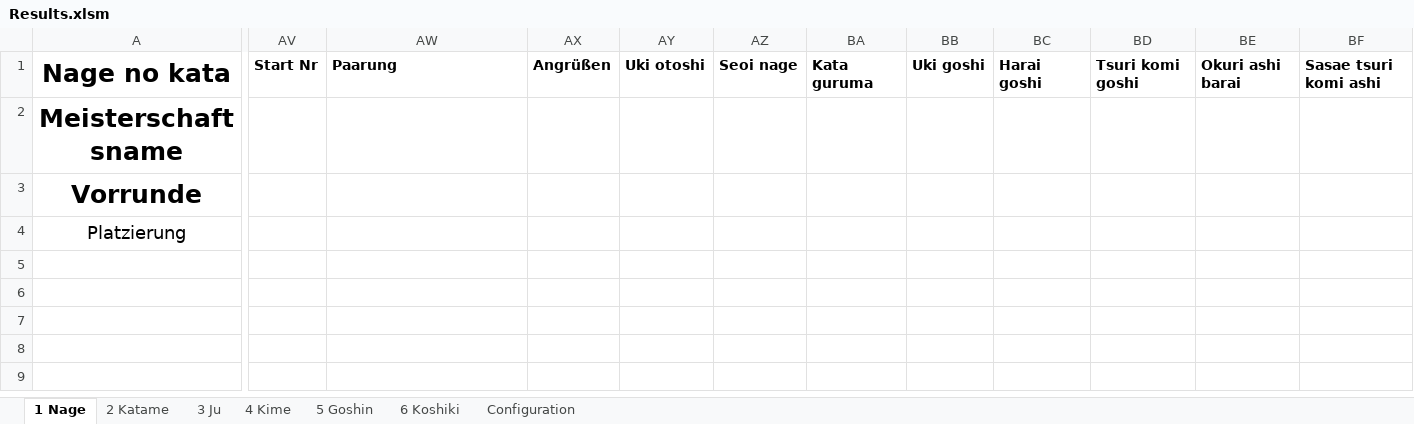
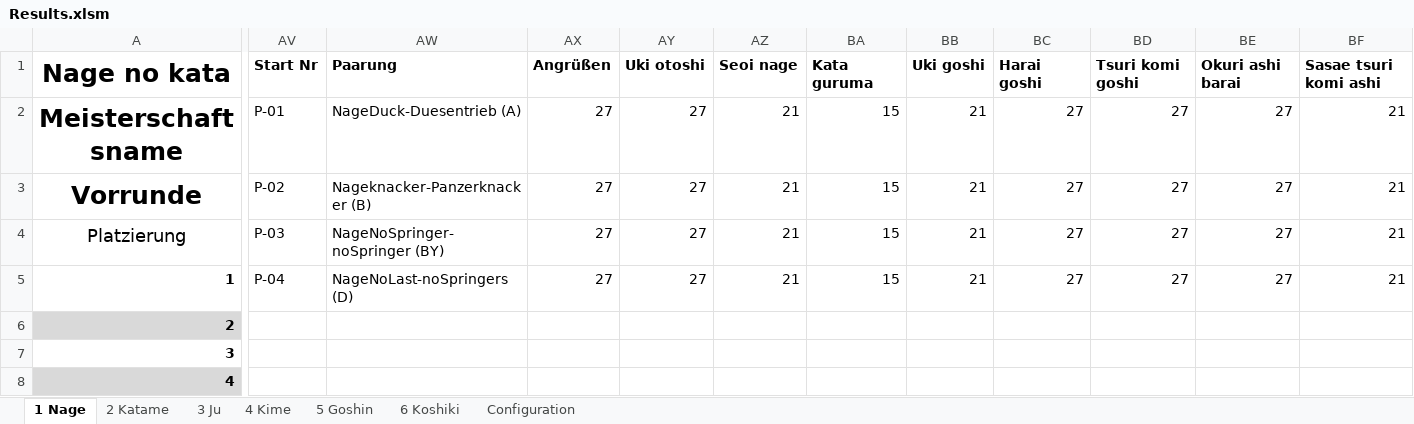
Before and after one commit to dev-jung/judo-kata, an Excel workbook: Templates/Results.xlsm, sheet 1 Nage, drawn as a sheet; only a part is shown, gaps mark what is left out; values as stored, in another font and other column widths than the file's, no borders; charts and pictures not drawn; removed rows and columns are numbered as before the commit, all else as after; rows hold the shown columns only; the diff covers the shown part only; the diff names each change by its address in the sheet, - before the commit and + after, or states it on an @@ line.

```diff
--- a/Templates/Results.xlsm (sheet 1 Nage)
+++ b/Templates/Results.xlsm (sheet 1 Nage)
-row 2: Meisterschaftsname
-row 3: Vorrunde
+row 2: Meisterschaftsname | P-01 | NageDuck-Duesentrieb (A) | 27 | 27 | 21 | 15 | 21 | 27 | 27 | 27 | 21
+row 3: Vorrunde | P-02 | Nageknacker-Panzerknacker (B) | 27 | 27 | 21 | 15 | 21 | 27 | 27 | 27 | 21
-AV4: (empty)
+AV4: P-03
-AW4: (empty)
+AW4: NageNoSpringer-noSpringer (BY)
-AX4: (empty)
+AX4: 27
-AY4: (empty)
+AY4: 27
-AZ4: (empty)
+AZ4: 21
-BA4: (empty)
+BA4: 15
-BB4: (empty)
+BB4: 21
-BC4: (empty)
+BC4: 27
-BD4: (empty)
+BD4: 27
-BE4: (empty)
+BE4: 27
-BF4: (empty)
+BF4: 21
+row 5: 1 | P-04 | NageNoLast-noSpringers (D) | 27 | 27 | 21 | 15 | 21 | 27 | 27 | 27 | 21
+row 6: 2
+row 7: 3
+row 8: 4
```
Also changed, not shown: 18 edited cells elsewhere in this sheet, sheet 5 Goshin, sheet 6 Koshiki, sheet 4 Kime, sheet 3 Ju, sheet 2 Katame, sheet Configuration, charts or pictures, Templates/Blank.xlsm, Templates/List.xlsm, 2 other files.
